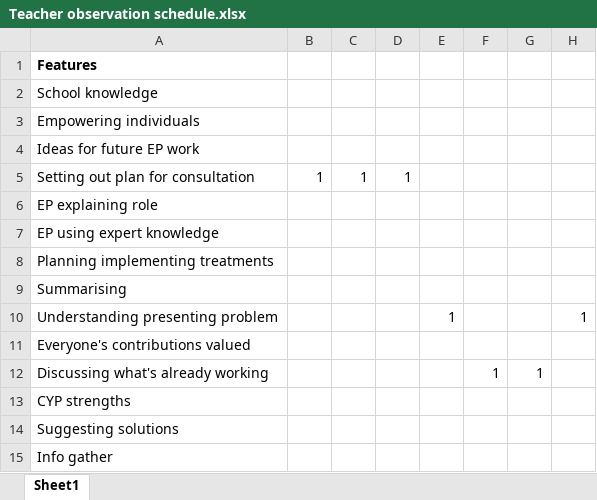
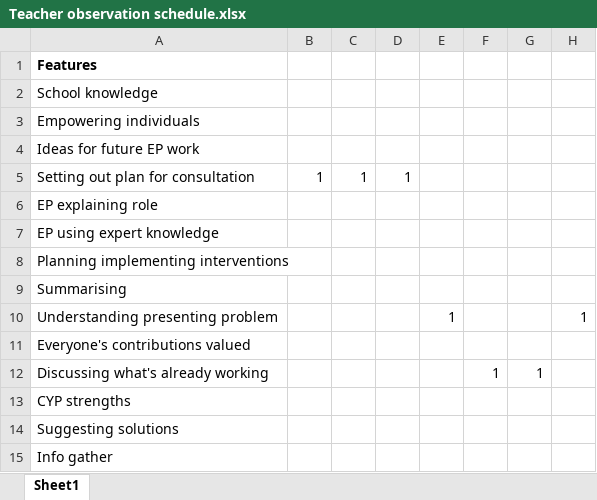
Before and after one commit to PatrickLangford/thesis, an Excel workbook: Quantitative/Child 4/Teacher observation schedule.xlsx, sheet Sheet1, drawn as a sheet; only a part is shown; values as stored, in another font and other column widths than the file's, no borders; the diff names each change by its address in the sheet, - before the commit and + after, or states it on an @@ line.

Commit message:
Preliminary amendments based on first look at official feedback - spelling errors mainly. Changed the wording on the observatino schedule to reflect amendments (need to upload correct results to OSF).

```diff
--- a/Quantitative/Child 4/Teacher observation schedule.xlsx (sheet Sheet1)
+++ b/Quantitative/Child 4/Teacher observation schedule.xlsx (sheet Sheet1)
-A8: Planning implementing treatments
+A8: Planning implementing interventions
```
Also changed, not shown: Quantitative/Child 1/Child 1 JHS observation results.xlsx, Quantitative/Child 2/Child 2 observation results parent.xlsx, 17 other files.
